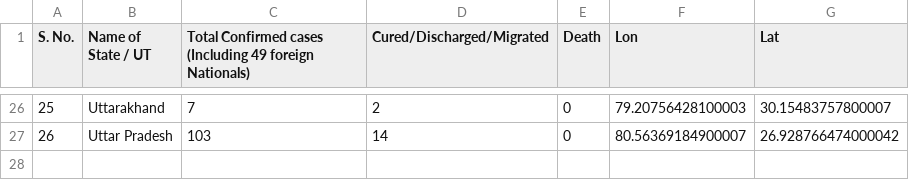
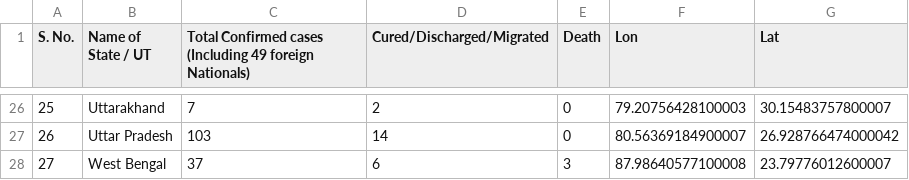
Before and after one commit to armsp/covid19.in, a CSV file: datasets/statewise_distribution/2020-04-01.csv, drawn as a sheet; only a part is shown, gaps mark what is left out.

Commit message:
missed west bengal because of header issue by mohfw

```diff
--- a/datasets/statewise_distribution/2020-04-01.csv
+++ b/datasets/statewise_distribution/2020-04-01.csv
@@ -27 +27,2 @@ S. No.,Name of State / UT,Total Confirmed cases (Including 49 foreign Nationals)
 26,Uttar Pradesh,103,14,0,80.56369184900007,26.928766474000042
+27,West Bengal,37,6,3,87.98640577100008,23.79776012600007
```
